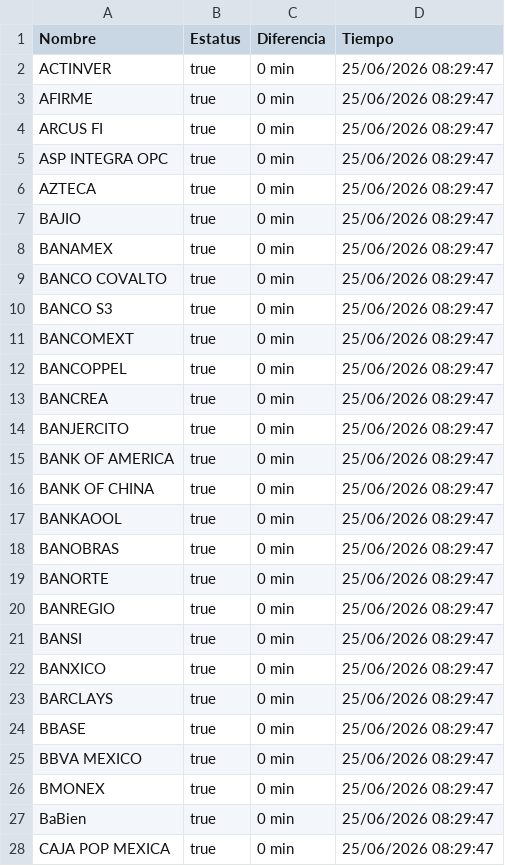
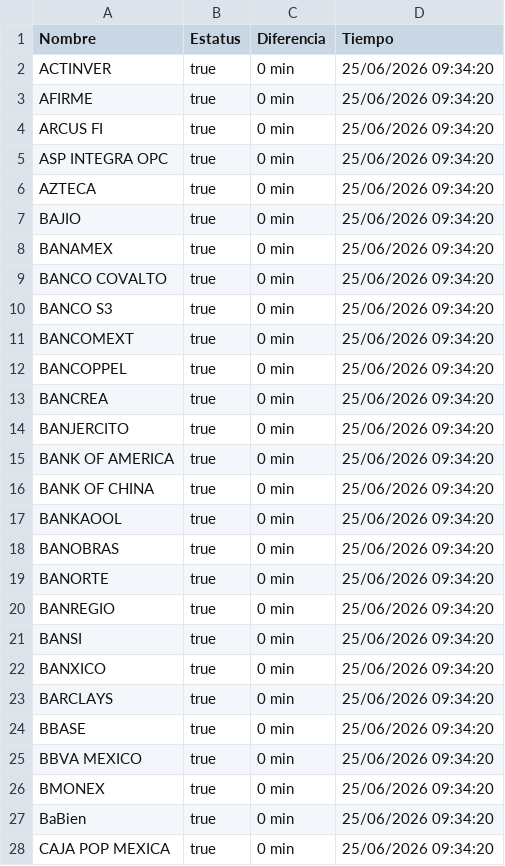
Before and after one commit to mali1412/monspei-scrapper, a CSV file: salidas/all.csv, drawn as a sheet; only a part is shown; the diff covers the shown part only.

```diff
--- a/salidas/all.csv
+++ b/salidas/all.csv
@@ -1,28 +1,28 @@
 Nombre,Estatus,Diferencia,Tiempo
-"ACTINVER",true,0 min,25/06/2026 08:29:47
-"AFIRME",true,0 min,25/06/2026 08:29:47
-"ARCUS FI",true,0 min,25/06/2026 08:29:47
-"ASP INTEGRA OPC",true,0 min,25/06/2026 08:29:47
-"AZTECA",true,0 min,25/06/2026 08:29:47
-"BAJIO",true,0 min,25/06/2026 08:29:47
-"BANAMEX",true,0 min,25/06/2026 08:29:47
-"BANCO COVALTO",true,0 min,25/06/2026 08:29:47
-"BANCO S3",true,0 min,25/06/2026 08:29:47
-"BANCOMEXT",true,0 min,25/06/2026 08:29:47
-"BANCOPPEL",true,0 min,25/06/2026 08:29:47
-"BANCREA",true,0 min,25/06/2026 08:29:47
-"BANJERCITO",true,0 min,25/06/2026 08:29:47
-"BANK OF AMERICA",true,0 min,25/06/2026 08:29:47
-"BANK OF CHINA",true,0 min,25/06/2026 08:29:47
-"BANKAOOL",true,0 min,25/06/2026 08:29:47
-"BANOBRAS",true,0 min,25/06/2026 08:29:47
-"BANORTE",true,0 min,25/06/2026 08:29:47
-"BANREGIO",true,0 min,25/06/2026 08:29:47
-"BANSI",true,0 min,25/06/2026 08:29:47
-"BANXICO",true,0 min,25/06/2026 08:29:47
-"BARCLAYS",true,0 min,25/06/2026 08:29:47
-"BBASE",true,0 min,25/06/2026 08:29:47
-"BBVA MEXICO",true,0 min,25/06/2026 08:29:47
-"BMONEX",true,0 min,25/06/2026 08:29:47
-"BaBien",true,0 min,25/06/2026 08:29:47
-"CAJA POP MEXICA",true,0 min,25/06/2026 08:29:47
+"ACTINVER",true,0 min,25/06/2026 09:34:20
+"AFIRME",true,0 min,25/06/2026 09:34:20
+"ARCUS FI",true,0 min,25/06/2026 09:34:20
+"ASP INTEGRA OPC",true,0 min,25/06/2026 09:34:20
+"AZTECA",true,0 min,25/06/2026 09:34:20
+"BAJIO",true,0 min,25/06/2026 09:34:20
+"BANAMEX",true,0 min,25/06/2026 09:34:20
+"BANCO COVALTO",true,0 min,25/06/2026 09:34:20
+"BANCO S3",true,0 min,25/06/2026 09:34:20
+"BANCOMEXT",true,0 min,25/06/2026 09:34:20
+"BANCOPPEL",true,0 min,25/06/2026 09:34:20
+"BANCREA",true,0 min,25/06/2026 09:34:20
+"BANJERCITO",true,0 min,25/06/2026 09:34:20
+"BANK OF AMERICA",true,0 min,25/06/2026 09:34:20
+"BANK OF CHINA",true,0 min,25/06/2026 09:34:20
+"BANKAOOL",true,0 min,25/06/2026 09:34:20
+"BANOBRAS",true,0 min,25/06/2026 09:34:20
+"BANORTE",true,0 min,25/06/2026 09:34:20
+"BANREGIO",true,0 min,25/06/2026 09:34:20
+"BANSI",true,0 min,25/06/2026 09:34:20
+"BANXICO",true,0 min,25/06/2026 09:34:20
+"BARCLAYS",true,0 min,25/06/2026 09:34:20
+"BBASE",true,0 min,25/06/2026 09:34:20
+"BBVA MEXICO",true,0 min,25/06/2026 09:34:20
+"BMONEX",true,0 min,25/06/2026 09:34:20
+"BaBien",true,0 min,25/06/2026 09:34:20
+"CAJA POP MEXICA",true,0 min,25/06/2026 09:34:20
```
Also changed, not shown: 68 edited cells elsewhere in this file, 3 other files.
